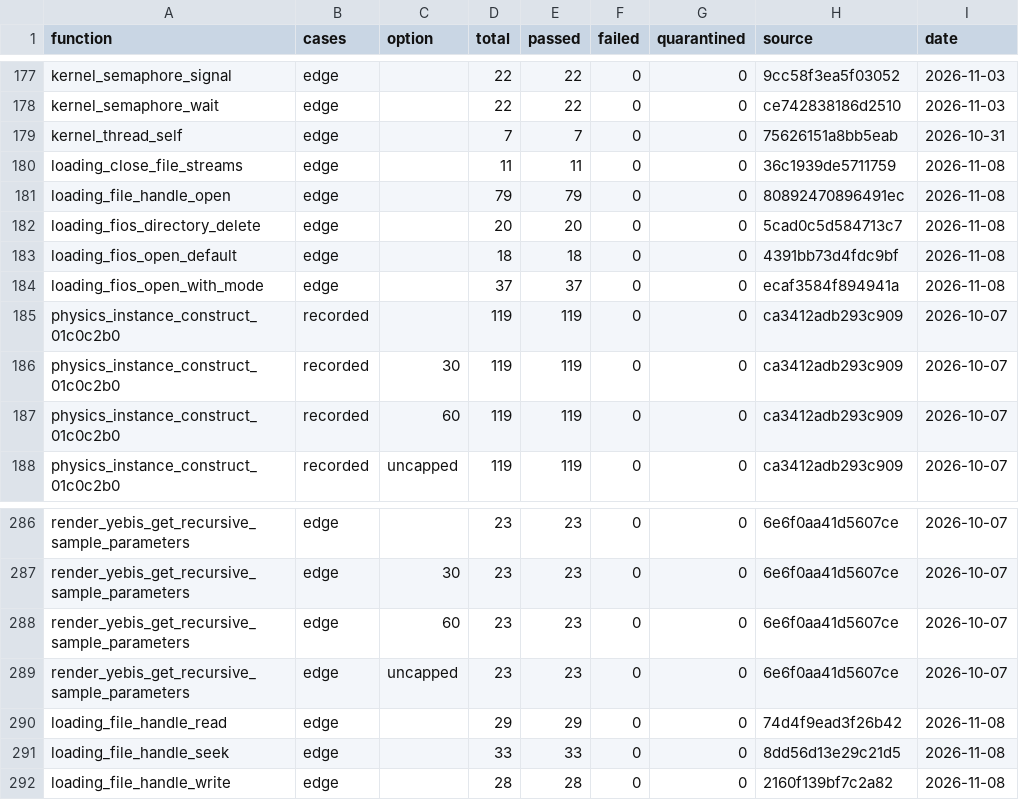
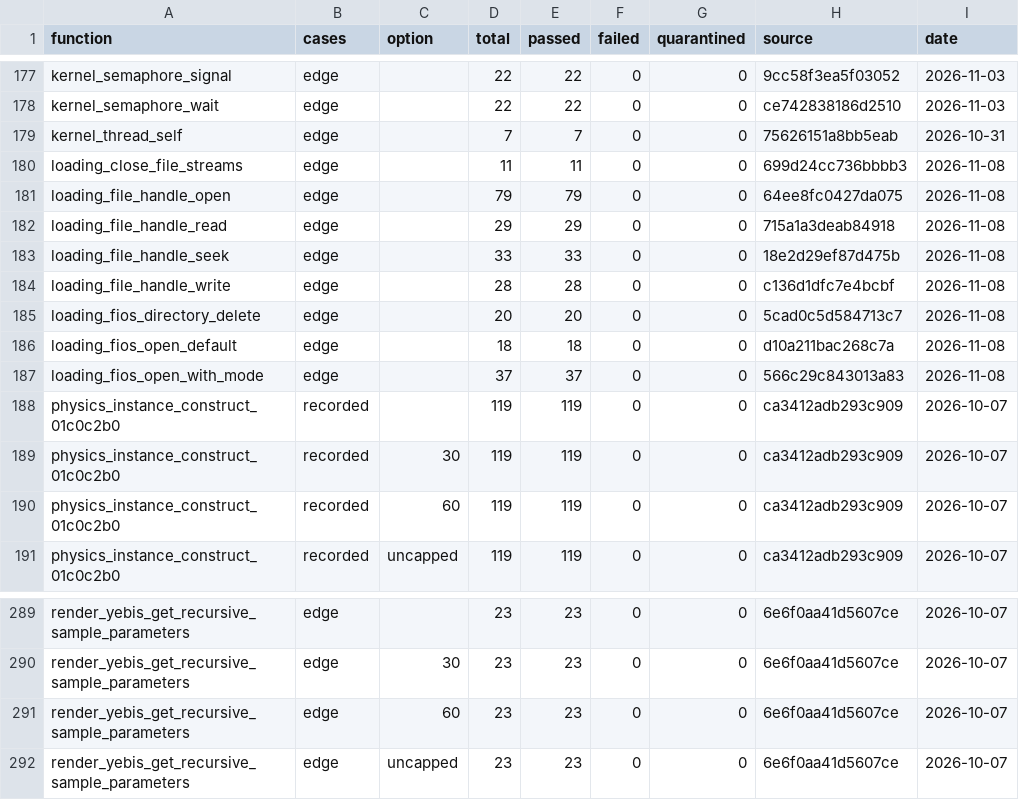
Before and after one commit to Jeffiest/Paleblood, a CSV file: symbols/verification.csv, drawn as a sheet; only a part is shown, gaps mark what is left out.

```diff
--- a/symbols/verification.csv
+++ b/symbols/verification.csv
@@ -179,7 +179,10 @@ kernel_semaphore_wait,edge,,22,22,0,0,ce742838186d2510,2026-11-03
 kernel_thread_self,edge,,7,7,0,0,75626151a8bb5eab,2026-10-31
-loading_close_file_streams,edge,,11,11,0,0,36c1939de5711759,2026-11-08
-loading_file_handle_open,edge,,79,79,0,0,80892470896491ec,2026-11-08
+loading_close_file_streams,edge,,11,11,0,0,699d24cc736bbbb3,2026-11-08
+loading_file_handle_open,edge,,79,79,0,0,64ee8fc0427da075,2026-11-08
+loading_file_handle_read,edge,,29,29,0,0,715a1a3deab84918,2026-11-08
+loading_file_handle_seek,edge,,33,33,0,0,18e2d29ef87d475b,2026-11-08
+loading_file_handle_write,edge,,28,28,0,0,c136d1dfc7e4bcbf,2026-11-08
 loading_fios_directory_delete,edge,,20,20,0,0,5cad0c5d584713c7,2026-11-08
-loading_fios_open_default,edge,,18,18,0,0,4391bb73d4fdc9bf,2026-11-08
-loading_fios_open_with_mode,edge,,37,37,0,0,ecaf3584f894941a,2026-11-08
+loading_fios_open_default,edge,,18,18,0,0,d10a211bac268c7a,2026-11-08
+loading_fios_open_with_mode,edge,,37,37,0,0,566c29c843013a83,2026-11-08
 physics_instance_construct_01c0c2b0,recorded,,119,119,0,0,ca3412adb293c909,2026-10-07
@@ -289,4 +292 @@ render_yebis_get_recursive_sample_parameters,edge,60,23,23,0,0,6e6f0aa41d5607ce,
 render_yebis_get_recursive_sample_parameters,edge,uncapped,23,23,0,0,6e6f0aa41d5607ce,2026-10-07
-loading_file_handle_read,edge,,29,29,0,0,74d4f9ead3f26b42,2026-11-08
-loading_file_handle_seek,edge,,33,33,0,0,8dd56d13e29c21d5,2026-11-08
-loading_file_handle_write,edge,,28,28,0,0,2160f139bf7c2a82,2026-11-08
```
Also changed, not shown: 7 other files.
